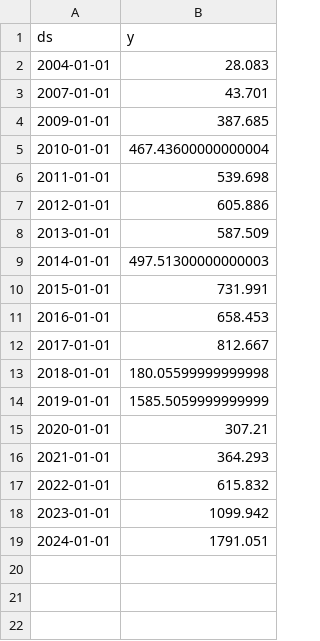
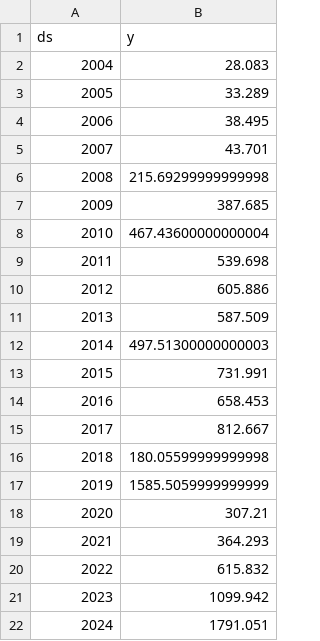
Before and after one commit to Babji-1/Job-lens-Africa, a CSV file: models/I._Accommodation_and_food_service_activities.csv, drawn as a sheet.

```diff
--- a/models/I._Accommodation_and_food_service_activities.csv
+++ b/models/I._Accommodation_and_food_service_activities.csv
@@ -1,19 +1,22 @@
 ds,y
-2004-01-01,28.083
-2007-01-01,43.701
-2009-01-01,387.685
-2010-01-01,467.43600000000004
-2011-01-01,539.698
-2012-01-01,605.886
-2013-01-01,587.509
-2014-01-01,497.51300000000003
-2015-01-01,731.991
-2016-01-01,658.453
-2017-01-01,812.667
-2018-01-01,180.05599999999998
-2019-01-01,1585.5059999999999
-2020-01-01,307.21
-2021-01-01,364.293
-2022-01-01,615.832
-2023-01-01,1099.942
-2024-01-01,1791.051
+2004,28.083
+2005,33.289
+2006,38.495
+2007,43.701
+2008,215.69299999999998
+2009,387.685
+2010,467.43600000000004
+2011,539.698
+2012,605.886
+2013,587.509
+2014,497.51300000000003
+2015,731.991
+2016,658.453
+2017,812.667
+2018,180.05599999999998
+2019,1585.5059999999999
+2020,307.21
+2021,364.293
+2022,615.832
+2023,1099.942
+2024,1791.051
```
Also changed, not shown: models/D._Electricity;_gas_steam_and_air_conditioning_supply.csv, models/E._Water_supply;_sewerage_waste_management_and_remediation_activities.csv, 39 other files.
